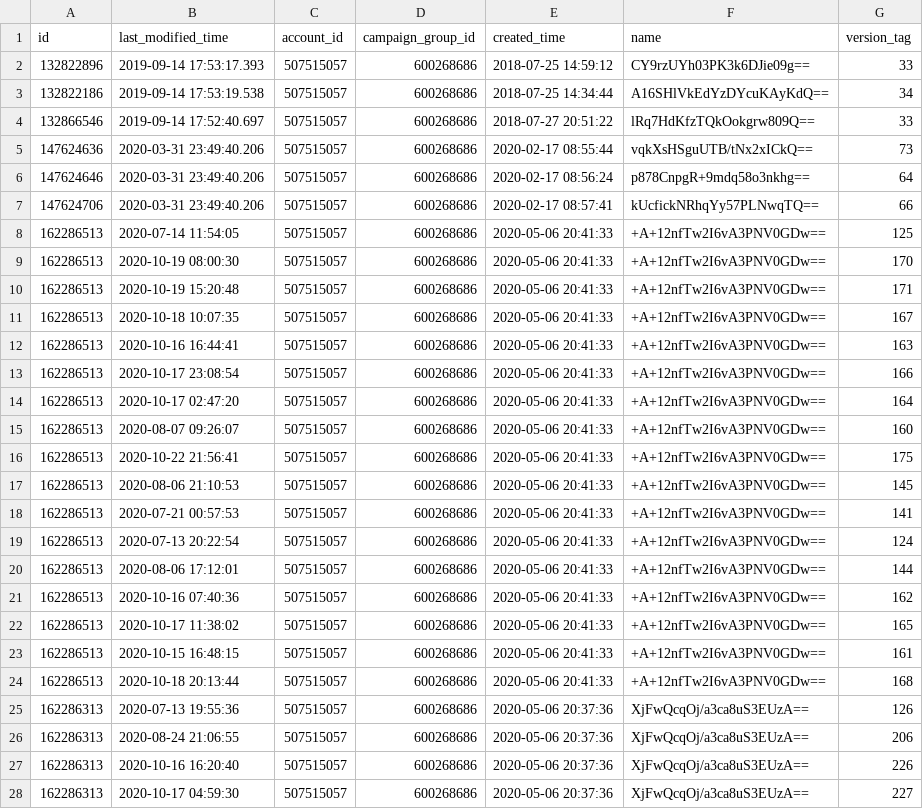
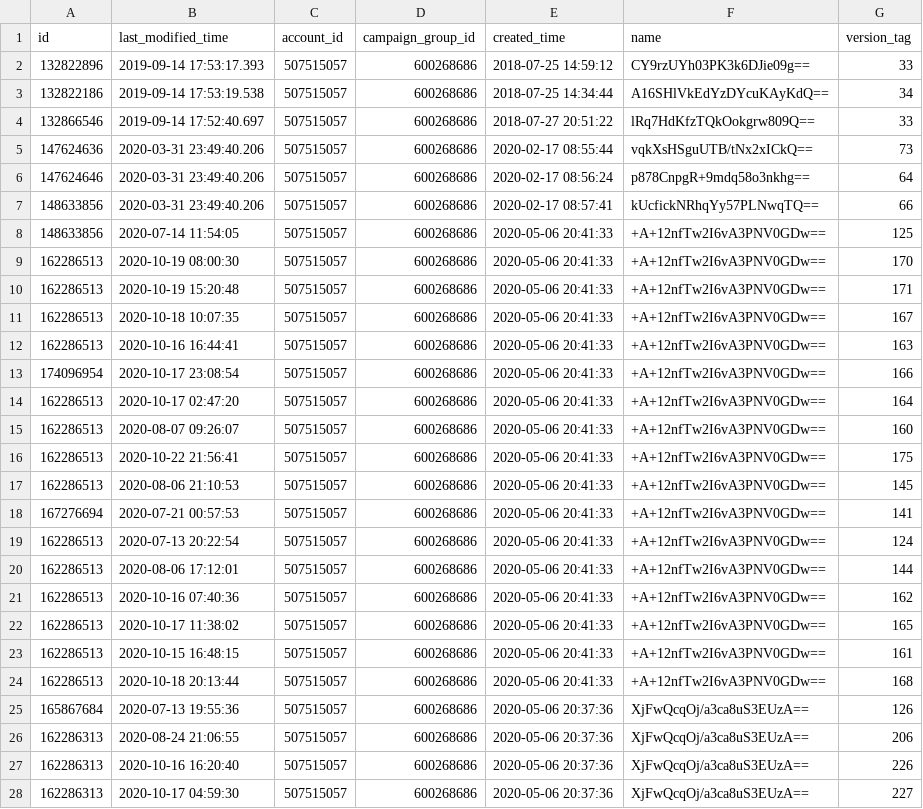
Before and after one commit to fivetran/dbt_linkedin, a CSV file: integration_tests/seeds/linkedin_campaign_history_data.csv, drawn as a sheet; only a part is shown.

```diff
--- a/integration_tests/seeds/linkedin_campaign_history_data.csv
+++ b/integration_tests/seeds/linkedin_campaign_history_data.csv
@@ -6,4 +6,4 @@ id,last_modified_time,account_id,campaign_group_id,created_time,name,version_tag
 147624646,2020-03-31 23:49:40.206,507515057,600268686,2020-02-17 08:56:24,p878CnpgR+9mdq58o3nkhg==,64
-147624706,2020-03-31 23:49:40.206,507515057,600268686,2020-02-17 08:57:41,kUcfickNRhqYy57PLNwqTQ==,66
-162286513,2020-07-14 11:54:05,507515057,600268686,2020-05-06 20:41:33,+A+12nfTw2I6vA3PNV0GDw==,125
+148633856,2020-03-31 23:49:40.206,507515057,600268686,2020-02-17 08:57:41,kUcfickNRhqYy57PLNwqTQ==,66
+148633856,2020-07-14 11:54:05,507515057,600268686,2020-05-06 20:41:33,+A+12nfTw2I6vA3PNV0GDw==,125
 162286513,2020-10-19 08:00:30,507515057,600268686,2020-05-06 20:41:33,+A+12nfTw2I6vA3PNV0GDw==,170
@@ -12,3 +12,3 @@ id,last_modified_time,account_id,campaign_group_id,created_time,name,version_tag
 162286513,2020-10-16 16:44:41,507515057,600268686,2020-05-06 20:41:33,+A+12nfTw2I6vA3PNV0GDw==,163
-162286513,2020-10-17 23:08:54,507515057,600268686,2020-05-06 20:41:33,+A+12nfTw2I6vA3PNV0GDw==,166
+174096954,2020-10-17 23:08:54,507515057,600268686,2020-05-06 20:41:33,+A+12nfTw2I6vA3PNV0GDw==,166
 162286513,2020-10-17 02:47:20,507515057,600268686,2020-05-06 20:41:33,+A+12nfTw2I6vA3PNV0GDw==,164
@@ -17,3 +17,3 @@ id,last_modified_time,account_id,campaign_group_id,created_time,name,version_tag
 162286513,2020-08-06 21:10:53,507515057,600268686,2020-05-06 20:41:33,+A+12nfTw2I6vA3PNV0GDw==,145
-162286513,2020-07-21 00:57:53,507515057,600268686,2020-05-06 20:41:33,+A+12nfTw2I6vA3PNV0GDw==,141
+167276694,2020-07-21 00:57:53,507515057,600268686,2020-05-06 20:41:33,+A+12nfTw2I6vA3PNV0GDw==,141
 162286513,2020-07-13 20:22:54,507515057,600268686,2020-05-06 20:41:33,+A+12nfTw2I6vA3PNV0GDw==,124
@@ -24,3 +24,3 @@ id,last_modified_time,account_id,campaign_group_id,created_time,name,version_tag
 162286513,2020-10-18 20:13:44,507515057,600268686,2020-05-06 20:41:33,+A+12nfTw2I6vA3PNV0GDw==,168
-162286313,2020-07-13 19:55:36,507515057,600268686,2020-05-06 20:37:36,XjFwQcqOj/a3ca8uS3EUzA==,126
+165867684,2020-07-13 19:55:36,507515057,600268686,2020-05-06 20:37:36,XjFwQcqOj/a3ca8uS3EUzA==,126
 162286313,2020-08-24 21:06:55,507515057,600268686,2020-05-06 20:37:36,XjFwQcqOj/a3ca8uS3EUzA==,206
```
Also changed, not shown: integration_tests/seeds/linkedin_creative_history_data.csv, 3 other files.
